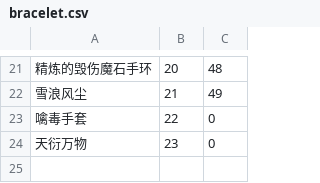
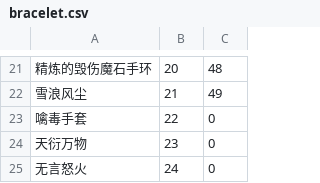
Before and after one commit to quack8102/DNFInfoAnalyser, a CSV file: DNFInfoAnalyser/resources/equipment/bracelet/bracelet.csv, drawn as a sheet; only a part is shown, gaps mark what is left out.

```diff
--- a/DNFInfoAnalyser/resources/equipment/bracelet/bracelet.csv
+++ b/DNFInfoAnalyser/resources/equipment/bracelet/bracelet.csv
@@ -24 +24,2 @@
 天衍万物,23,0
+无言怒火,24,0
```
Also changed, not shown: DNFInfoAnalyser/resources/class/class.csv, DNFInfoAnalyser/resources/equipment/earring/earring.csv, 49 other files.
